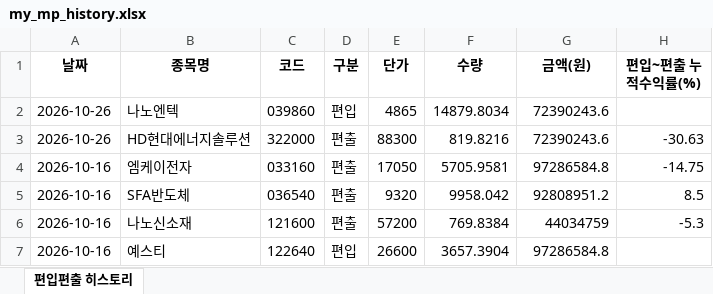
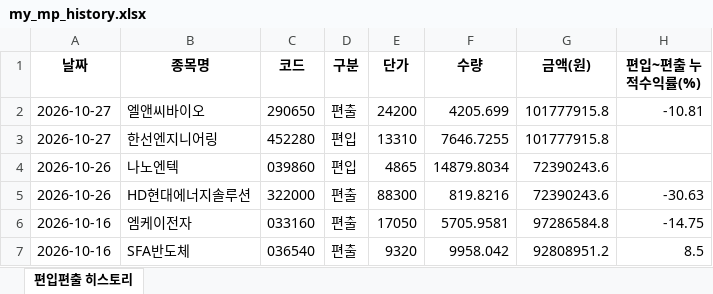
Before and after one commit to joonhakkim/liquidity-dashboard, an Excel workbook: docs/downloads/my_mp_history.xlsx, sheet 편입편출 히스토리, drawn as a sheet; only a part is shown; the shorter side is filled out with more unchanged rows; values as stored, in another font and other column widths than the file's, no borders; the diff names each change by its address in the sheet, - before the commit and + after, or states it on an @@ line.

```diff
--- a/docs/downloads/my_mp_history.xlsx (sheet 편입편출 히스토리)
+++ b/docs/downloads/my_mp_history.xlsx (sheet 편입편출 히스토리)
+row 2: 2026-10-27 | 엘앤씨바이오 | 290650 | 편출 | 24200 | 4205.699 | 101777915.8 | -10.81
+row 3: 2026-10-27 | 한선엔지니어링 | 452280 | 편입 | 13310 | 7646.7255 | 101777915.8
```
Also changed, not shown: docs/downloads/kosdaq_long_short_index_history.xlsx, docs/downloads/mingu_mp_history.xlsx, 20 other files.
